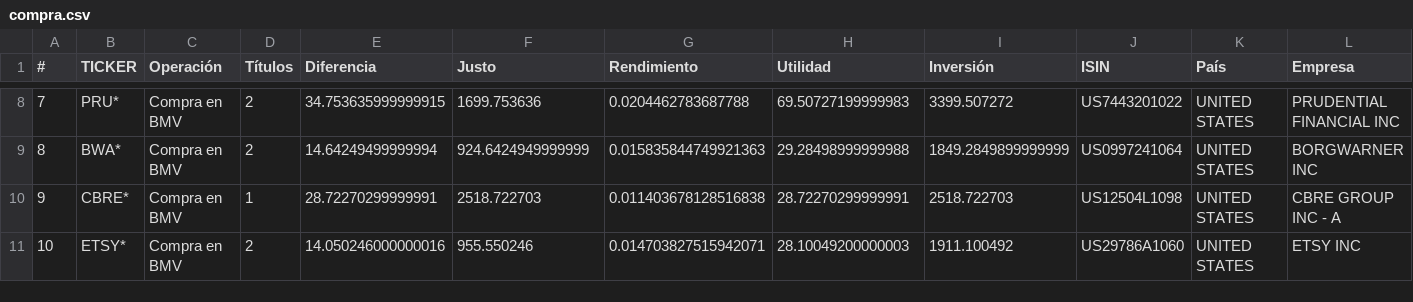
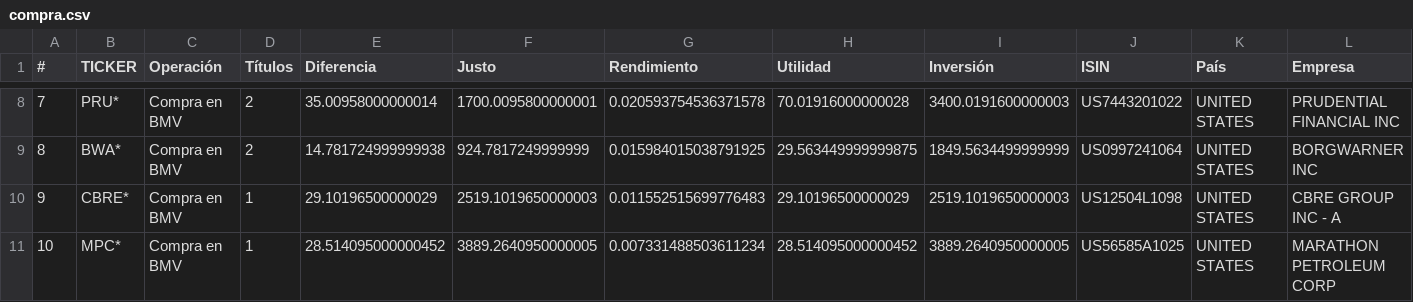
Before and after one commit to CompositeManTrader/Arbitraje-Dashboard, a CSV file: data/compra.csv, drawn as a sheet; only a part is shown, gaps mark what is left out; the diff covers the shown part only.

```diff
--- a/data/compra.csv
+++ b/data/compra.csv
@@ -8,4 +8,4 @@
-7,PRU*,Compra en BMV,2,34.753635999999915,1699.753636,0.0204462783687788,69.50727199999983,3399.507272,US7443201022,UNITED STATES,PRUDENTIAL FINANCIAL INC
-8,BWA*,Compra en BMV,2,14.64249499999994,924.6424949999999,0.015835844749921363,29.28498999999988,1849.2849899999999,US0997241064,UNITED STATES,BORGWARNER INC
-9,CBRE*,Compra en BMV,1,28.72270299999991,2518.722703,0.011403678128516838,28.72270299999991,2518.722703,US12504L1098,UNITED STATES,CBRE GROUP INC - A
-10,ETSY*,Compra en BMV,2,14.050246000000016,955.550246,0.014703827515942071,28.10049200000003,1911.100492,US29786A1060,UNITED STATES,ETSY INC
+7,PRU*,Compra en BMV,2,35.00958000000014,1700.0095800000001,0.020593754536371578,70.01916000000028,3400.0191600000003,US7443201022,UNITED STATES,PRUDENTIAL FINANCIAL INC
+8,BWA*,Compra en BMV,2,14.781724999999938,924.7817249999999,0.015984015038791925,29.563449999999875,1849.5634499999999,US0997241064,UNITED STATES,BORGWARNER INC
+9,CBRE*,Compra en BMV,1,29.10196500000029,2519.1019650000003,0.011552515699776483,29.10196500000029,2519.1019650000003,US12504L1098,UNITED STATES,CBRE GROUP INC - A
+10,MPC*,Compra en BMV,1,28.514095000000452,3889.2640950000005,0.007331488503611234,28.514095000000452,3889.2640950000005,US56585A1025,UNITED STATES,MARATHON PETROLEUM CORP
```
Also changed, not shown: 39 edited cells elsewhere in this file.
